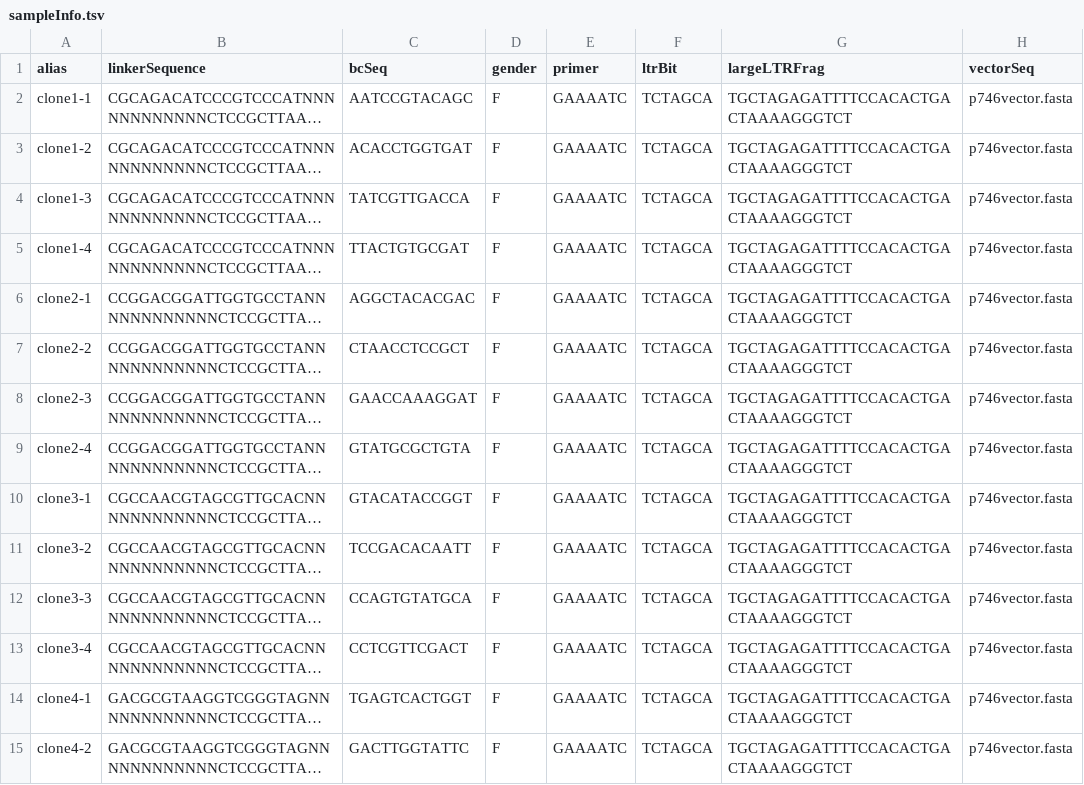
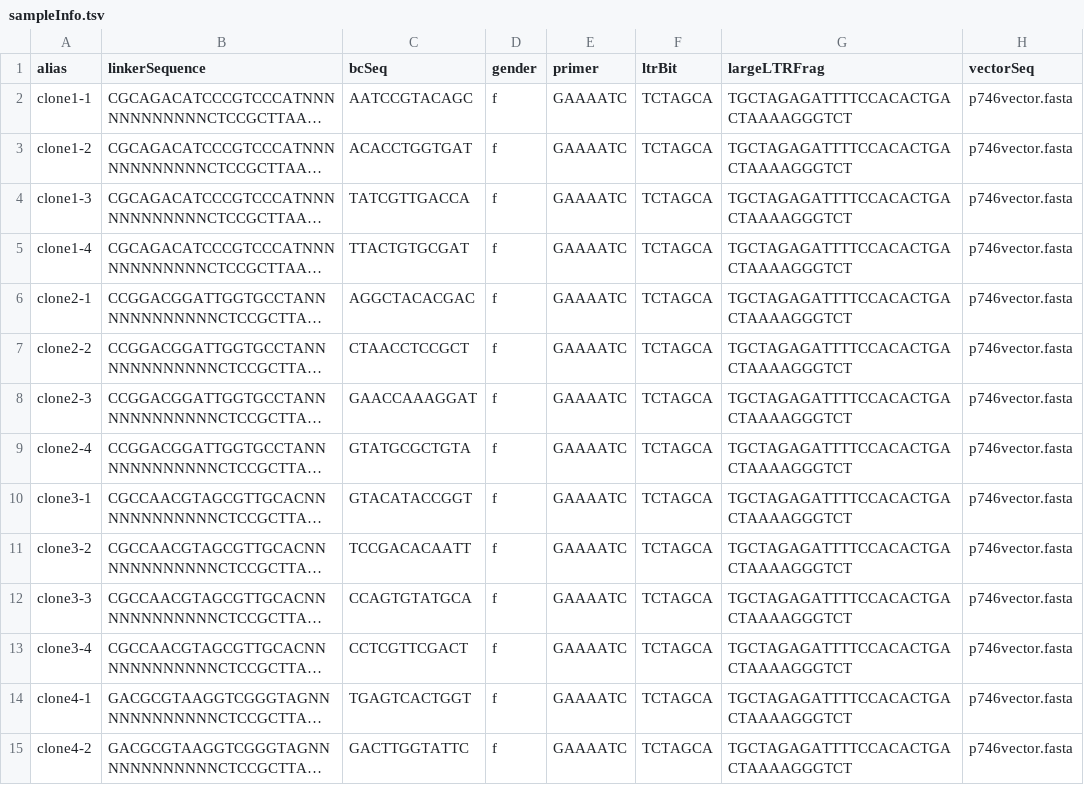
Before and after one commit to marencc/intSiteCaller_update, a TSV file: testCases/intSiteValidation/sampleInfo.tsv, drawn as a sheet; only a part is shown; long unchanged cells end in …; the diff covers the shown part only; the diff names each change by its address in the sheet, - before the commit and + after, or states it on an @@ line.

Commit message:
gender can only be f or m

```diff
--- a/testCases/intSiteValidation/sampleInfo.tsv
+++ b/testCases/intSiteValidation/sampleInfo.tsv
-D2:D15 (gender): F
+D2:D15 (gender): f
```
Also changed, not shown: 27 edited cells elsewhere in this file, 1 other file.
